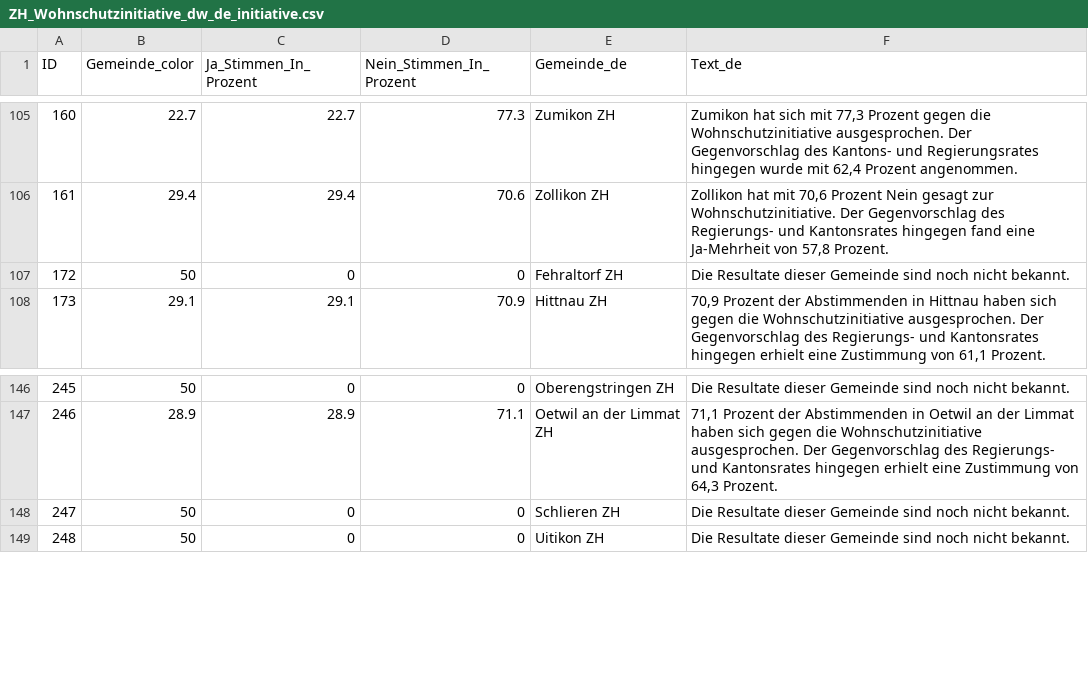
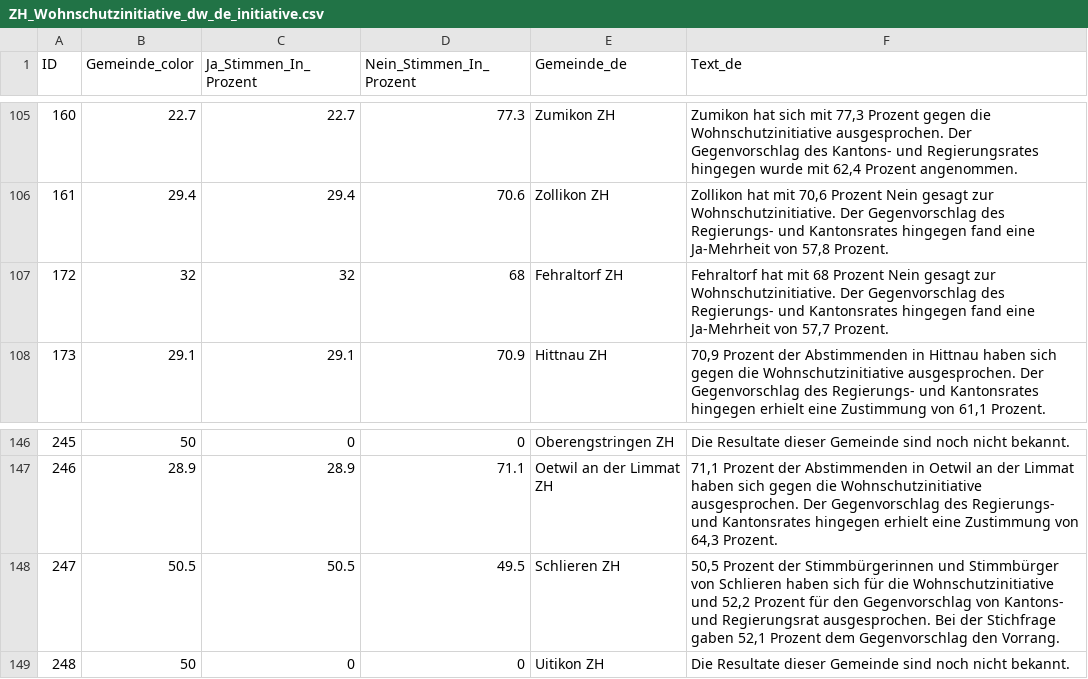
Before and after one commit to awp-finanznachrichten/lena_juni2026, a CSV file: Output_Cantons/ZH_Wohnschutzinitiative_dw_de_initiative.csv, drawn as a sheet; only a part is shown, gaps mark what is left out.

```diff
--- a/Output_Cantons/ZH_Wohnschutzinitiative_dw_de_initiative.csv
+++ b/Output_Cantons/ZH_Wohnschutzinitiative_dw_de_initiative.csv
@@ -106,3 +106,3 @@
 161,29.4,29.4,70.6,"Zollikon ZH","Zollikon hat mit 70,6 Prozent Nein gesagt zur Wohnschutzinitiative. Der Gegenvorschlag des Regierungs- und Kantonsrates hingegen fand eine Ja-Mehrheit von 57,8 Prozent."
-172,50,0,0,"Fehraltorf ZH","Die Resultate dieser Gemeinde sind noch nicht bekannt."
+172,32,32,68,"Fehraltorf ZH","Fehraltorf hat mit 68 Prozent Nein gesagt zur Wohnschutzinitiative. Der Gegenvorschlag des Regierungs- und Kantonsrates hingegen fand eine Ja-Mehrheit von 57,7 Prozent."
 173,29.1,29.1,70.9,"Hittnau ZH","70,9 Prozent der Abstimmenden in Hittnau haben sich gegen die Wohnschutzinitiative ausgesprochen. Der Gegenvorschlag des Regierungs- und Kantonsrates hingegen erhielt eine Zustimmung von 61,1 Prozent."
@@ -147,3 +147,3 @@
 246,28.9,28.9,71.1,"Oetwil an der Limmat ZH","71,1 Prozent der Abstimmenden in Oetwil an der Limmat haben sich gegen die Wohnschutzinitiative ausgesprochen. Der Gegenvorschlag des Regierungs- und Kantonsrates hingegen erhielt eine Zustimmung von 64,3 Prozent."
-247,50,0,0,"Schlieren ZH","Die Resultate dieser Gemeinde sind noch nicht bekannt."
+247,50.5,50.5,49.5,"Schlieren ZH","50,5 Prozent der Stimmbürgerinnen und Stimmbürger von Schlieren haben sich für die Wohnschutzinitiative und 52,2 Prozent für den Gegenvorschlag von Kantons- und Regierungsrat ausgesprochen. Bei der Stichfrage gaben 52,1 Prozent dem Gegenvorschlag den Vorrang."
 248,50,0,0,"Uitikon ZH","Die Resultate dieser Gemeinde sind noch nicht bekannt."
```
Also changed, not shown: Output_Cantons/ZH_Wohnschutzinitiative_dw_de_gegenvorschlag.csv, Output_Cantons/ZH_Wohnschutzinitiative_dw_de_overview.csv, 28 other files.
